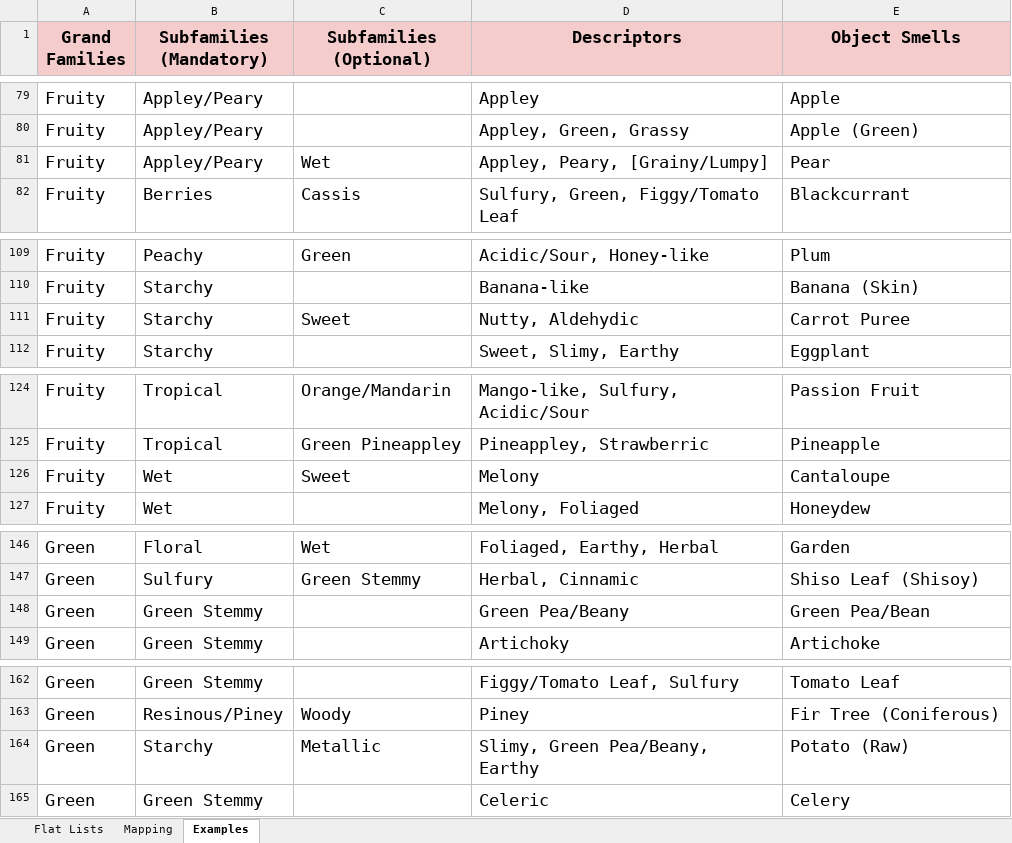
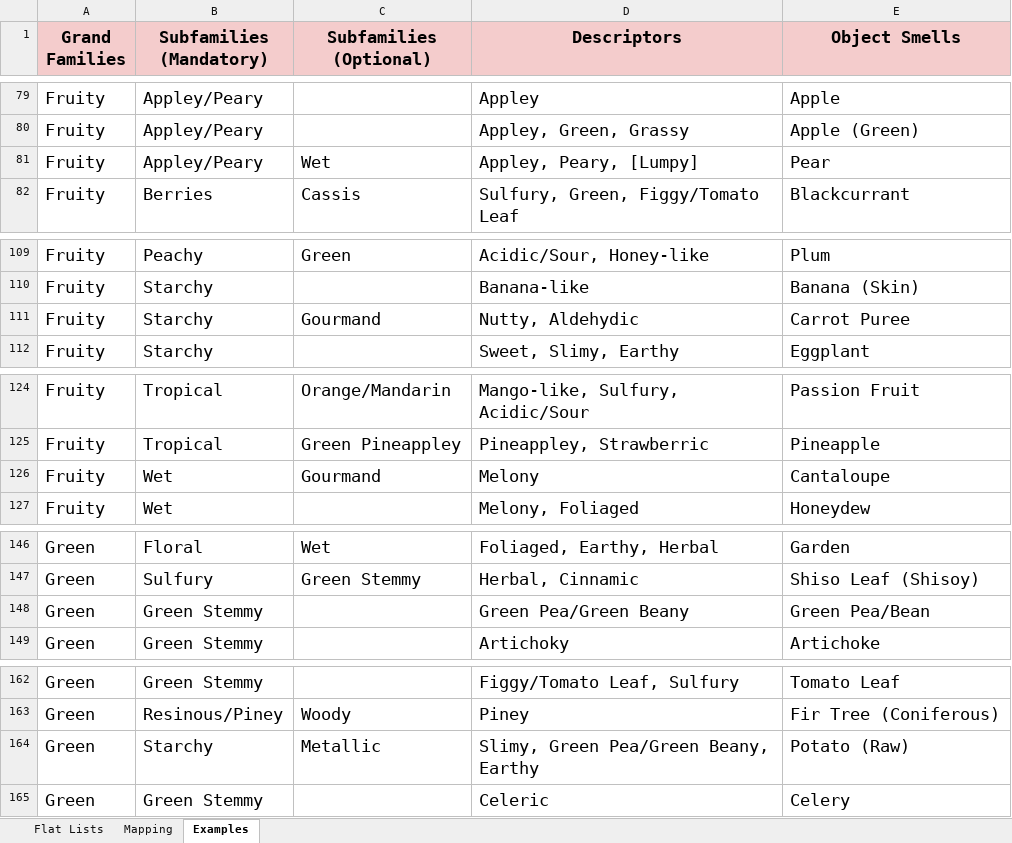
Before and after one commit to osmoai/taxonomy, an Excel workbook: data/taxonomy.xlsx, sheet Examples, drawn as a sheet; only a part is shown, gaps mark what is left out; values as stored, in another font and other column widths than the file's, no borders; charts and pictures not drawn; the diff covers the shown part only; the diff names each change by its address in the sheet, - before the commit and + after, or states it on an @@ line.

```diff
--- a/data/taxonomy.xlsx (sheet Examples)
+++ b/data/taxonomy.xlsx (sheet Examples)
-D81 (Descriptors): Appley, Peary, [Grainy/Lumpy]
+D81 (Descriptors): Appley, Peary, [Lumpy]
-C111 (Subfamilies (Optional)): Sweet
+C111 (Subfamilies (Optional)): Gourmand
-C126 (Subfamilies (Optional)): Sweet
+C126 (Subfamilies (Optional)): Gourmand
-D148 (Descriptors): Green Pea/Beany
+D148 (Descriptors): Green Pea/Green Beany
-D164 (Descriptors): Slimy, Green Pea/Beany, Earthy
+D164 (Descriptors): Slimy, Green Pea/Green Beany, Earthy
```
Also changed, not shown: 3 removed rows and 28 edited cells elsewhere in this sheet, sheet Flat Lists, sheet Mapping, charts or pictures, 5 other files.
